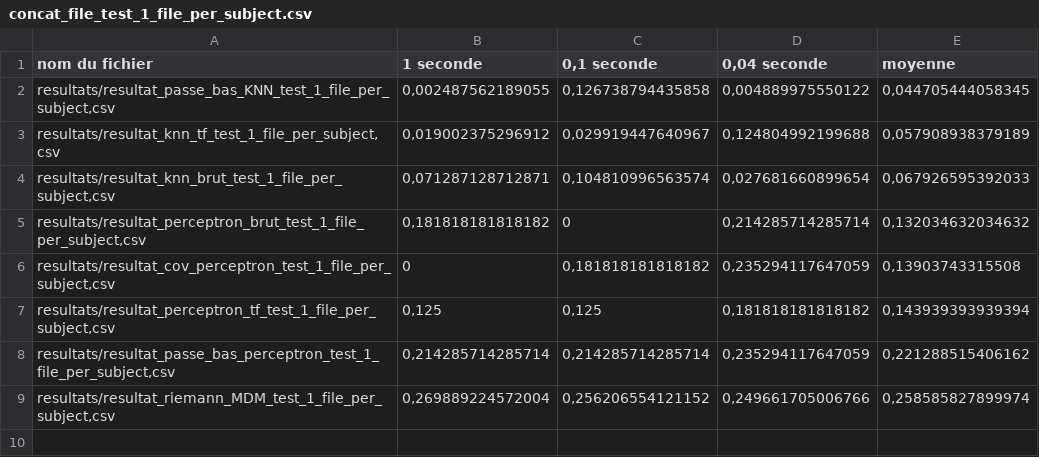
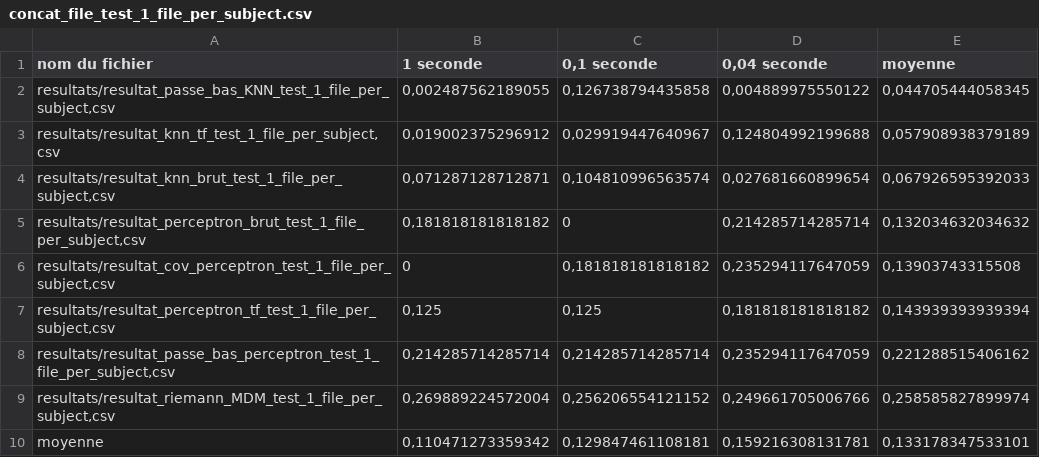
Before and after one commit to nbuton/PLDAC, a CSV file: brain_invader/resultats/result_1_file_per_subject/concat_file_test_1_file_per_subject.csv, drawn as a sheet; the diff names each change by its address in the sheet, - before the commit and + after, or states it on an @@ line.

```diff
--- a/brain_invader/resultats/result_1_file_per_subject/concat_file_test_1_file_per_subject.csv
+++ b/brain_invader/resultats/result_1_file_per_subject/concat_file_test_1_file_per_subject.csv
+row 10: moyenne | 0,110471273359342 | 0,129847461108181 | 0,159216308131781 | 0,133178347533101
```
Also changed, not shown: 7 other files.
